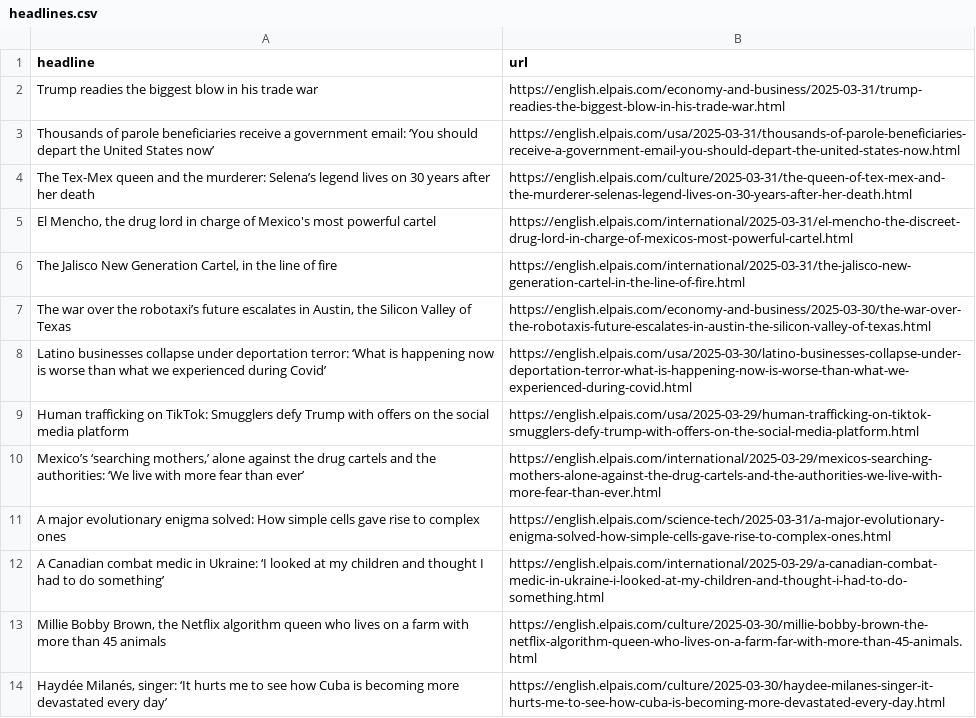
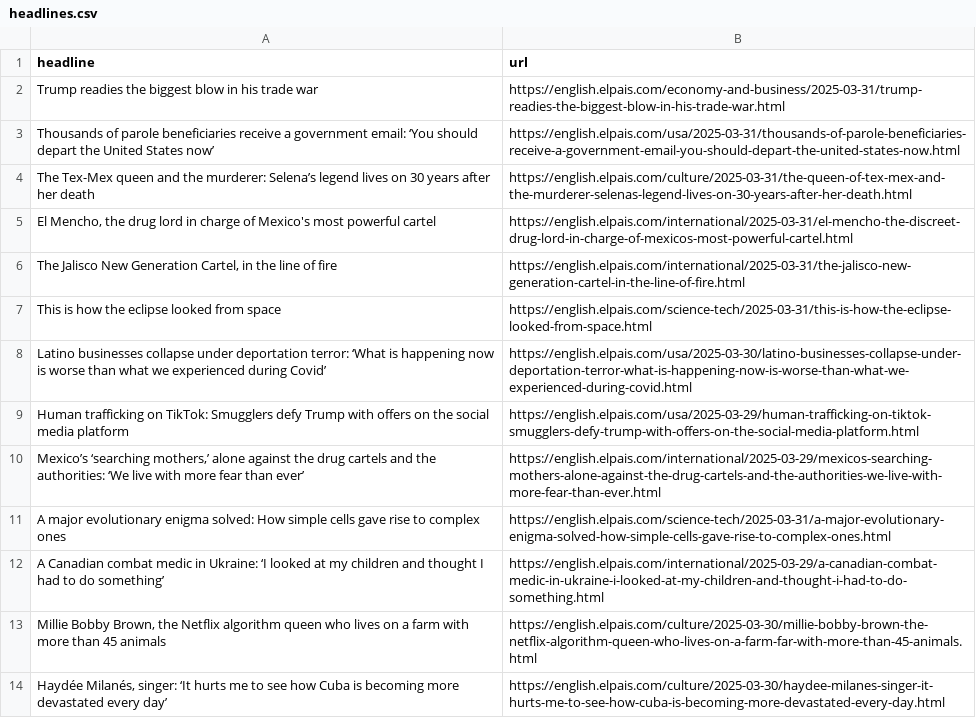
Before and after one commit to cmgsalazar/el-pais-autoscraper, a CSV file: headlines.csv, drawn as a sheet; only a part is shown.

```diff
--- a/headlines.csv
+++ b/headlines.csv
@@ -6,3 +6,3 @@ The Tex-Mex queen and the murderer: Selena’s legend lives on 30 years after he
 "The Jalisco New Generation Cartel, in the line of fire",https://english.elpais.com/international/2025-03-31/the-jalisco-new-generation-cartel-in-the-line-of-fire.html
-"The war over the robotaxi’s future escalates in Austin, the Silicon Valley of Texas",https://english.elpais.com/economy-and-business/2025-03-30/the-war-over-the-robotaxis-future-escalates-in-austin-the-silicon-valley-of-texas.html
+This is how the eclipse looked from space,https://english.elpais.com/science-tech/2025-03-31/this-is-how-the-eclipse-looked-from-space.html
 Latino businesses collapse under deportation terror: ‘What is happening now is worse than what we experienced during Covid’,https://english.elpais.com/usa/2025-03-30/latino-businesses-collapse-under-deportation-terror-what-is-happening-now-is-worse-than-what-we-experienced-during-covid.html
```
